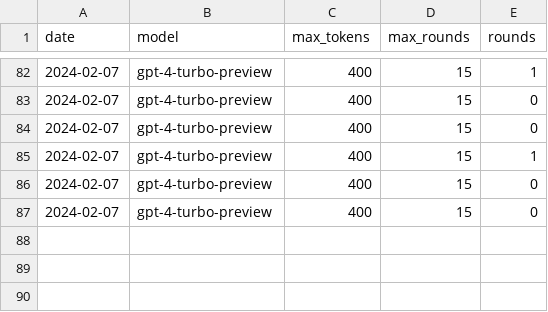
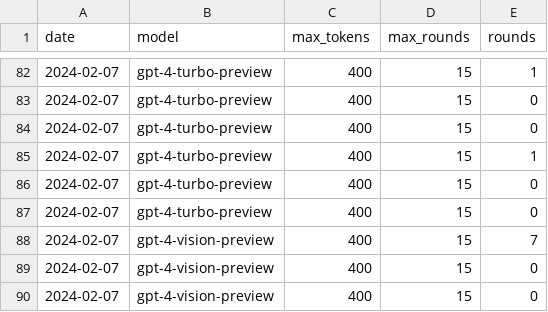
Before and after one commit to tgodfrey0/LLM_ROS2_Control, a CSV file: logs/Bob_negotiation_log.csv, drawn as a sheet; only a part is shown, gaps mark what is left out; the diff names each change by its address in the sheet, - before the commit and + after, or states it on an @@ line.

Commit message:
log

```diff
--- a/logs/Bob_negotiation_log.csv
+++ b/logs/Bob_negotiation_log.csv
+row 88: 2024-02-07 | gpt-4-vision-preview | 400 | 15 | 7
+row 89: 2024-02-07 | gpt-4-vision-preview | 400 | 15 | 0
+row 90: 2024-02-07 | gpt-4-vision-preview | 400 | 15 | 0
```
